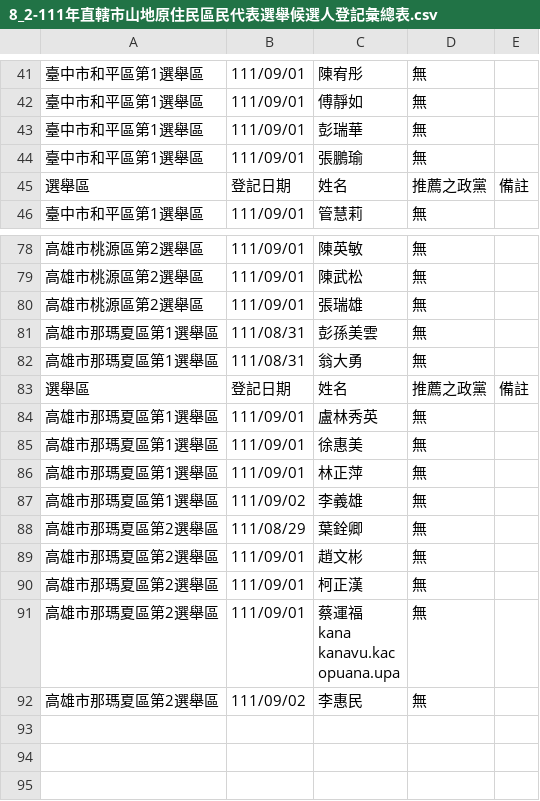
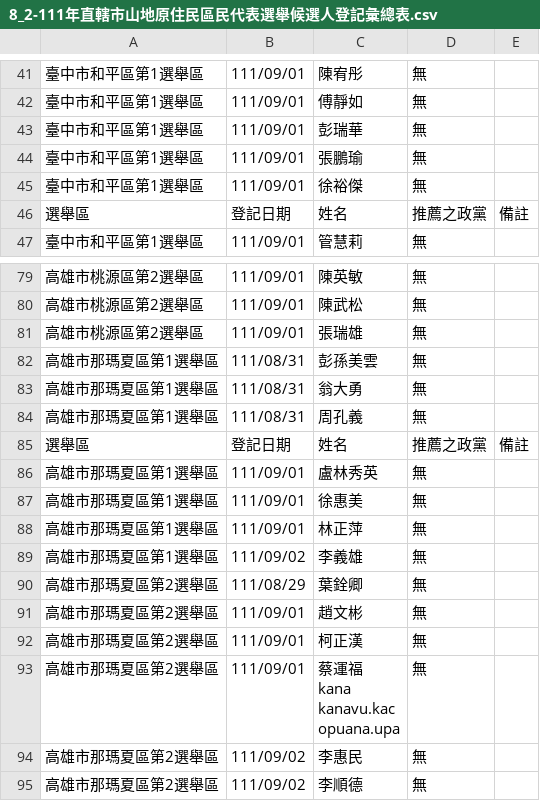
Before and after one commit to kiang/vote2022, a CSV file: raw/list/csv/8_2-111年直轄市山地原住民區民代表選舉候選人登記彙總表.csv, drawn as a sheet; only a part is shown, gaps mark what is left out; the diff names each change by its address in the sheet, - before the commit and + after, or states it on an @@ line.

```diff
--- a/raw/list/csv/8_2-111年直轄市山地原住民區民代表選舉候選人登記彙總表.csv
+++ b/raw/list/csv/8_2-111年直轄市山地原住民區民代表選舉候選人登記彙總表.csv
+row 45: 臺中市和平區第1選舉區 | 111/09/01 | 徐裕傑 | 無
+row 84: 高雄市那瑪夏區第1選舉區 | 111/08/31 | 周孔義 | 無
+row 95: 高雄市那瑪夏區第2選舉區 | 111/09/02 | 李順德 | 無
```
Also changed, not shown: raw/list/csv/4_2-111年縣市議員選舉候選人登記彙總表.csv, raw/list/csv/5_2-111年鄉鎮市長選舉候選人登記彙總表.csv, 2 other files.
